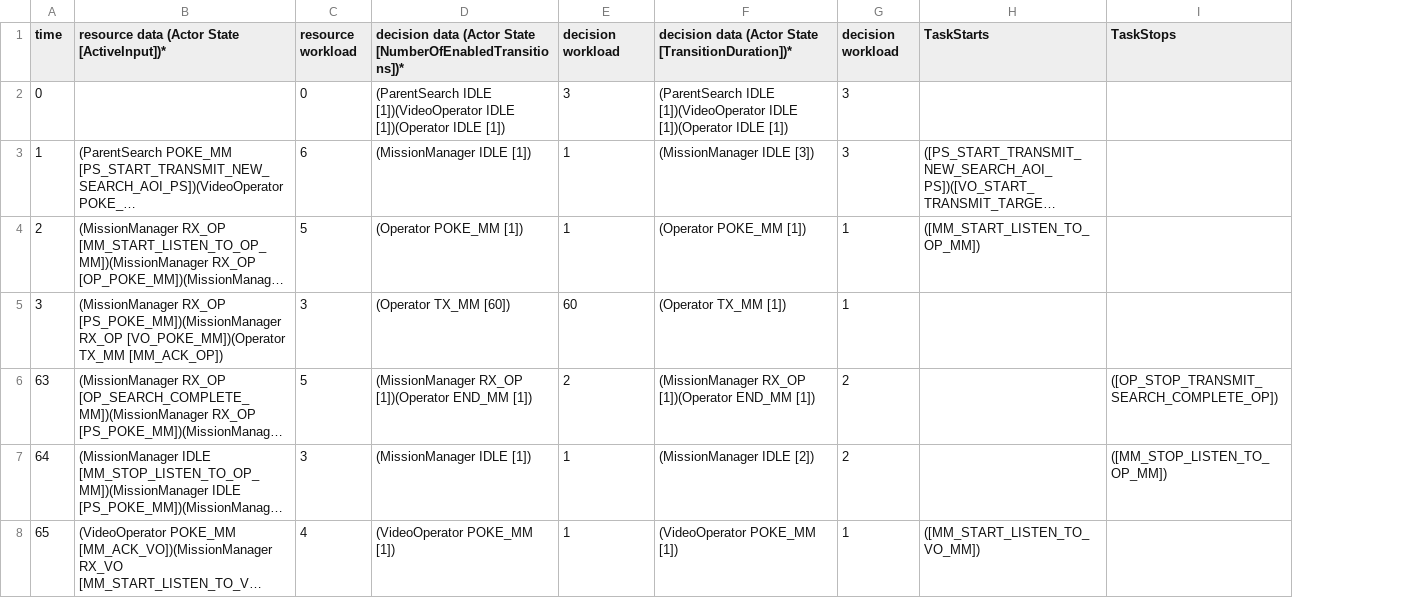
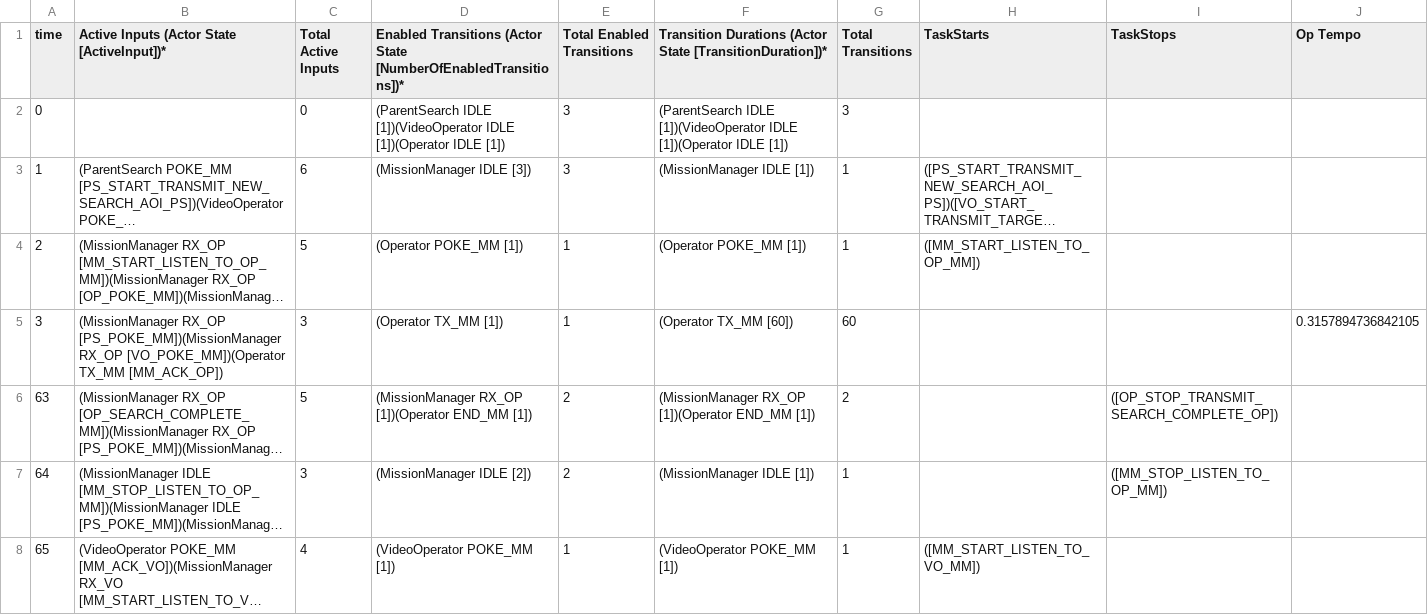
Before and after one commit to ericmercer/workload, a CSV file: Matlab Code/LCDW.csv, drawn as a sheet; only a part is shown; long unchanged cells end in …; the diff covers the shown part only; the diff names each change by its address in the sheet, - before the commit and + after, or states it on an @@ line.

```diff
--- a/Matlab Code/LCDW.csv
+++ b/Matlab Code/LCDW.csv
+column J (Op Tempo), row 5: 0.3157894736842105
-B1: resource data (Actor State [ActiveInput])*
+B1: Active Inputs (Actor State [ActiveInput])*
-C1: resource workload
+C1: Total Active Inputs
-D1: decision data (Actor State…
+D1: Enabled Transitions (Actor State…
-E1: decision workload
+E1: Total Enabled Transitions
-F1: decision data (Actor State…
+F1: Transition Durations (Actor State…
-G1: decision workload
+G1: Total Transitions
-D3: (MissionManager IDLE [1])
+D3: (MissionManager IDLE [3])
-E3 (Total Enabled Transitions): 1
+E3 (Total Enabled Transitions): 3
-F3: (MissionManager IDLE [3])
+F3: (MissionManager IDLE [1])
-G3 (Total Transitions): 3
+G3 (Total Transitions): 1
-D5: (Operator TX_MM [60])
+D5: (Operator TX_MM [1])
-E5 (Total Enabled Transitions): 60
+E5 (Total Enabled Transitions): 1
-F5: (Operator TX_MM [1])
+F5: (Operator TX_MM [60])
-G5 (Total Transitions): 1
+G5 (Total Transitions): 60
-D7: (MissionManager IDLE [1])
+D7: (MissionManager IDLE [2])
-E7 (Total Enabled Transitions): 1
+E7 (Total Enabled Transitions): 2
-F7: (MissionManager IDLE [2])
+F7: (MissionManager IDLE [1])
-G7 (Total Transitions): 2
+G7 (Total Transitions): 1
```
Also changed, not shown: 3 added rows and 7 edited cells elsewhere in this file, Matlab Code/HCTW.csv, Matlab Code/LCRW.csv, 29 other files.
